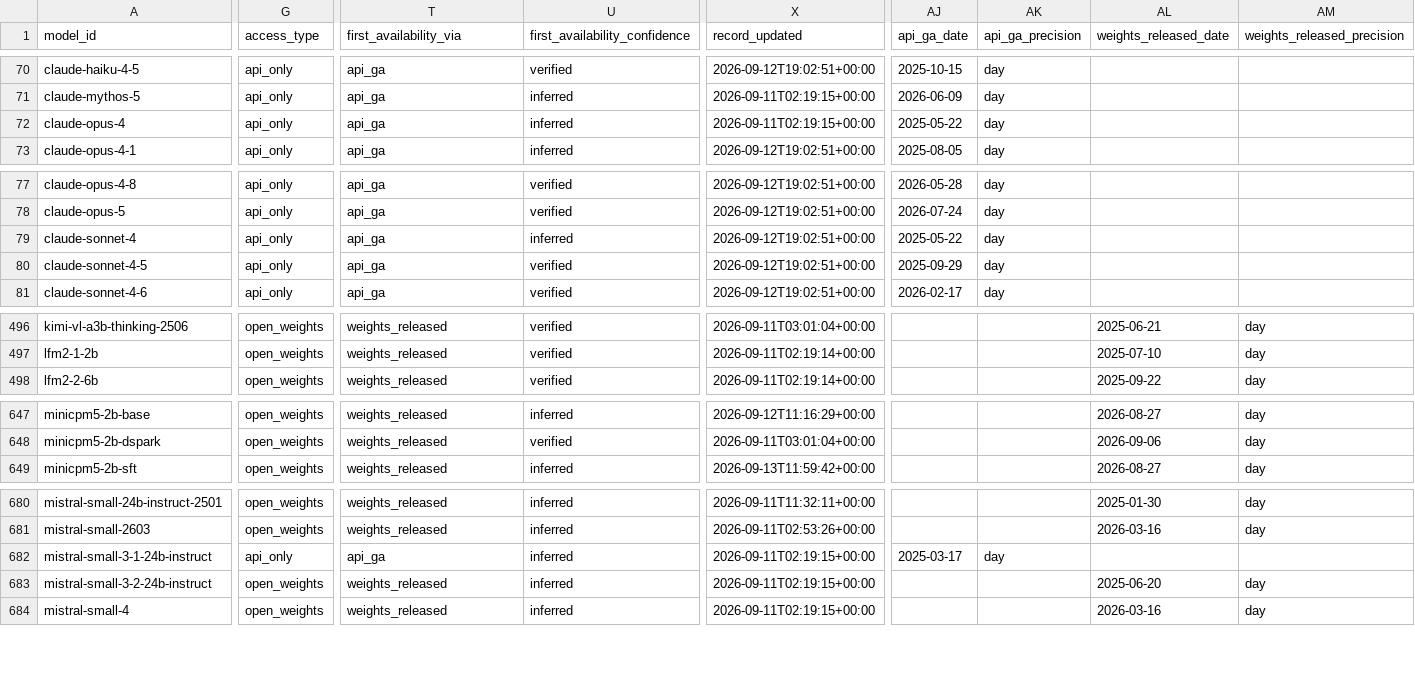
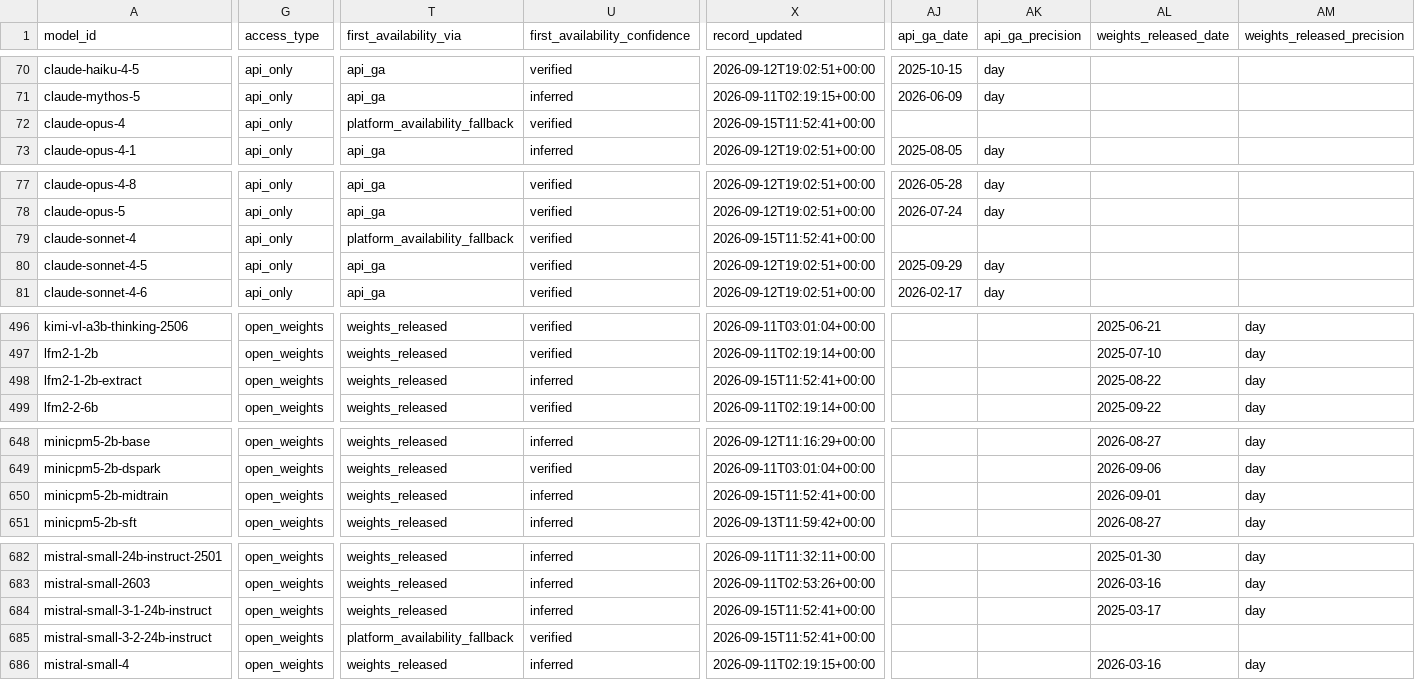
Before and after one commit to YasamanAnsari/llm-ledger, a CSV file: data/generated/llm_ledger_enriched.csv, drawn as a sheet; only a part is shown, gaps mark what is left out; addresses are those after the commit; rows hold the shown columns only; the diff covers the shown part only; the diff names each change by its address in the sheet, - before the commit and + after, or states it on an @@ line.

```diff
--- a/data/generated/llm_ledger_enriched.csv
+++ b/data/generated/llm_ledger_enriched.csv
-T72 (first_availability_via): api_ga
+T72 (first_availability_via): platform_availability_fallback
-U72 (first_availability_confidence): inferred
+U72 (first_availability_confidence): verified
-X72 (record_updated): 2026-09-11T02:19:15+00:00
+X72 (record_updated): 2026-09-15T11:52:41+00:00
-AJ72 (api_ga_date): 2025-05-22
+AJ72 (api_ga_date): (empty)
-AK72 (api_ga_precision): day
+AK72 (api_ga_precision): (empty)
-T79 (first_availability_via): api_ga
+T79 (first_availability_via): platform_availability_fallback
-U79 (first_availability_confidence): inferred
+U79 (first_availability_confidence): verified
-X79 (record_updated): 2026-09-12T19:02:51+00:00
+X79 (record_updated): 2026-09-15T11:52:41+00:00
-AJ79 (api_ga_date): 2025-05-22
+AJ79 (api_ga_date): (empty)
-AK79 (api_ga_precision): day
+AK79 (api_ga_precision): (empty)
+row 498: lfm2-1-2b-extract | open_weights | weights_released | inferred | 2026-09-15T11:52:41+00:00 |  |  | 2025-08-22 | day
+row 650: minicpm5-2b-midtrain | open_weights | weights_released | inferred | 2026-09-15T11:52:41+00:00 |  |  | 2026-09-01 | day
-G684 (access_type): api_only
+G684 (access_type): open_weights
-T684 (first_availability_via): api_ga
+T684 (first_availability_via): weights_released
-X684:X685 (record_updated): 2026-09-11T02:19:15+00:00
+X684:X685 (record_updated): 2026-09-15T11:52:41+00:00
-AJ684 (api_ga_date): 2025-03-17
+AJ684 (api_ga_date): (empty)
-AK684 (api_ga_precision): day
+AK684 (api_ga_precision): (empty)
-AL684 (weights_released_date): (empty)
+AL684 (weights_released_date): 2025-03-17
-AM684 (weights_released_precision): (empty)
+AM684 (weights_released_precision): day
-T685 (first_availability_via): weights_released
+T685 (first_availability_via): platform_availability_fallback
-U685 (first_availability_confidence): inferred
+U685 (first_availability_confidence): verified
-AL685 (weights_released_date): 2025-06-20
+AL685 (weights_released_date): (empty)
-AM685 (weights_released_precision): day
+AM685 (weights_released_precision): (empty)
```
Also changed, not shown: 15 edited cells elsewhere in this file, data/core/crosswalk.csv, data/core/models.csv, 22 other files.
